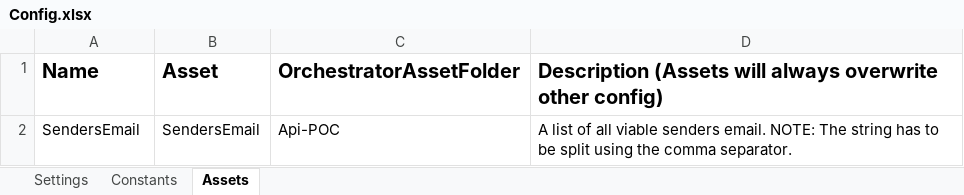
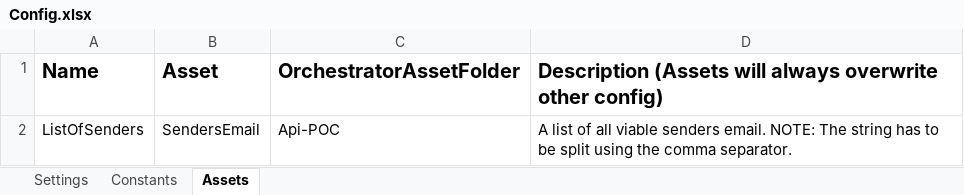
Before and after one commit to DariusDangi/fwf-api-poc-dispatcher, an Excel workbook: Data/Config.xlsx, sheet Assets, drawn as a sheet; values as stored, in another font and other column widths than the file's, no borders; the diff names each change by its address in the sheet, - before the commit and + after, or states it on an @@ line.

```diff
--- a/Data/Config.xlsx (sheet Assets)
+++ b/Data/Config.xlsx (sheet Assets)
-A2 (Name): SendersEmail
+A2 (Name): ListOfSenders
```
Also changed, not shown: sheet Settings, 9 other files.
